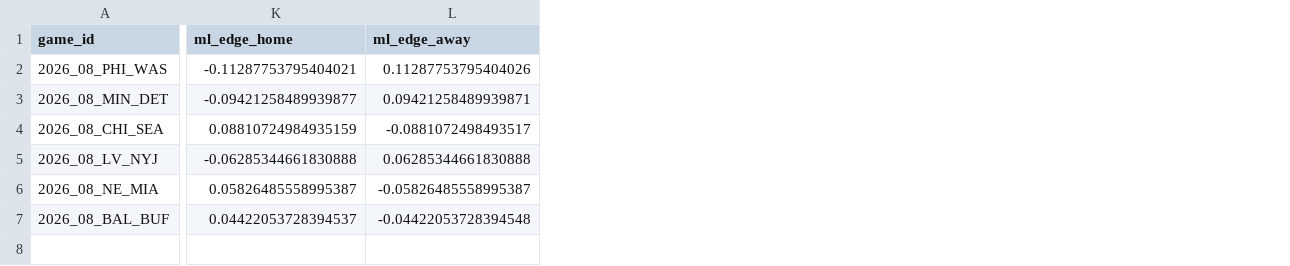
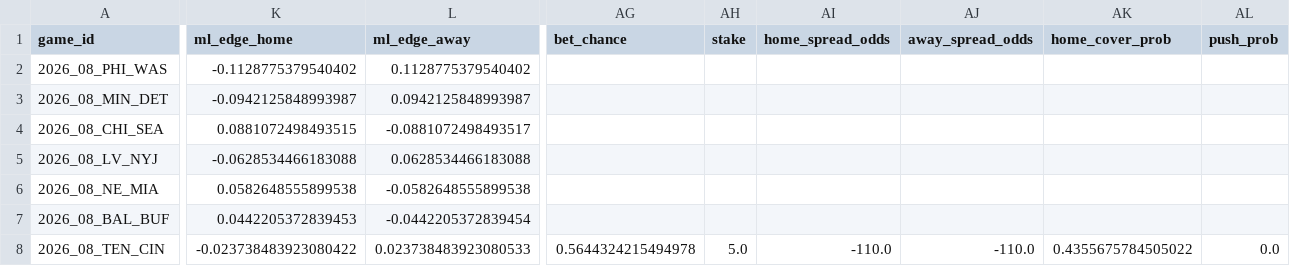
Before and after one commit to jamesonbryant18-byte/NFL-Betting-model, a CSV file: picks/2026/week08_first_leans.csv, drawn as a sheet; only a part is shown, gaps mark what is left out; rows hold the shown columns only; the diff covers the shown part only; the diff names each change by its address in the sheet, - before the commit and + after, or states it on an @@ line.

```diff
--- a/picks/2026/week08_first_leans.csv
+++ b/picks/2026/week08_first_leans.csv
+column AG (bet_chance), empty
+column AH (stake), empty
+column AI (home_spread_odds), empty
+column AJ (away_spread_odds), empty
+column AK (home_cover_prob), empty
+column AL (push_prob), empty
-K2 (ml_edge_home): -0.11287753795404021
+K2 (ml_edge_home): -0.1128775379540402
-L2 (ml_edge_away): 0.11287753795404026
+L2 (ml_edge_away): 0.1128775379540402
-K3 (ml_edge_home): -0.09421258489939877
+K3 (ml_edge_home): -0.0942125848993987
-L3 (ml_edge_away): 0.09421258489939871
+L3 (ml_edge_away): 0.0942125848993987
-K4 (ml_edge_home): 0.08810724984935159
+K4 (ml_edge_home): 0.0881072498493515
-K5 (ml_edge_home): -0.06285344661830888
+K5 (ml_edge_home): -0.0628534466183088
-L5 (ml_edge_away): 0.06285344661830888
+L5 (ml_edge_away): 0.0628534466183088
-K6 (ml_edge_home): 0.05826485558995387
+K6 (ml_edge_home): 0.0582648555899538
-L6 (ml_edge_away): -0.05826485558995387
+L6 (ml_edge_away): -0.0582648555899538
-K7 (ml_edge_home): 0.04422053728394537
+K7 (ml_edge_home): 0.0442205372839453
-L7 (ml_edge_away): -0.04422053728394548
+L7 (ml_edge_away): -0.0442205372839454
+row 8: 2026_08_TEN_CIN | -0.023738483923080422 | 0.023738483923080533 | 0.5644324215494978 | 5.0 | -110.0 | -110.0 | 0.4355675784505022 | 0.0
```
Also changed, not shown: 2 added columns and 8 edited cells elsewhere in this file, data/bet_log.csv, data/model_bet_ledger_2026.csv, 3 other files.
